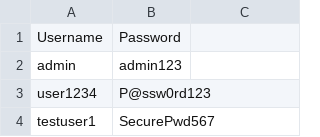
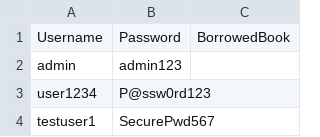
Before and after one commit to 2-0-0-4/DSALibraryManagementSystem, a CSV file: UserData.csv, drawn as a sheet; only a part is shown; the diff names each change by its address in the sheet, - before the commit and + after, or states it on an @@ line.

Commit message:
Update UserData.csv

```diff
--- a/UserData.csv
+++ b/UserData.csv
-C1: (empty)
+C1: BorrowedBook
```
